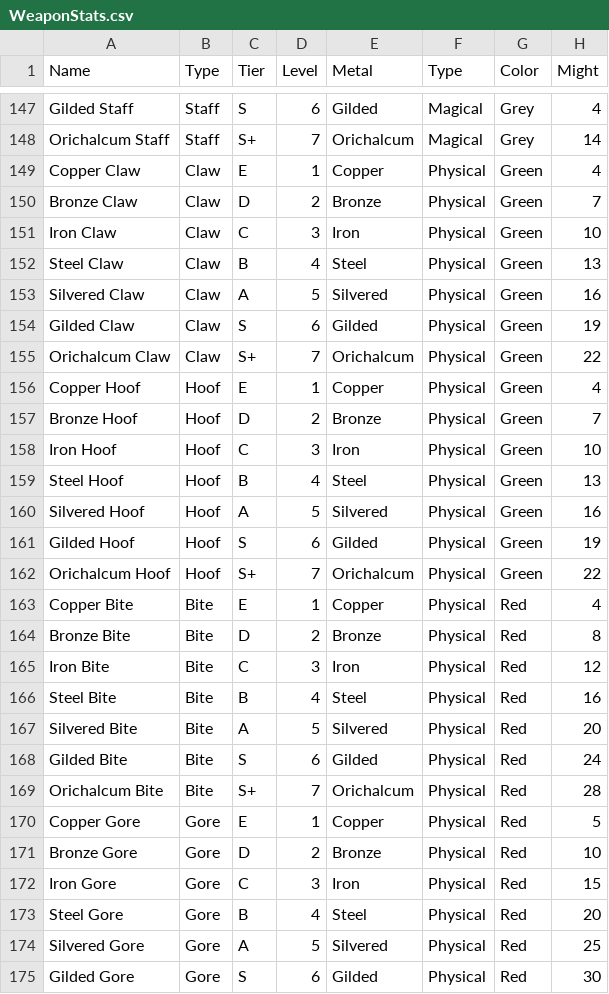
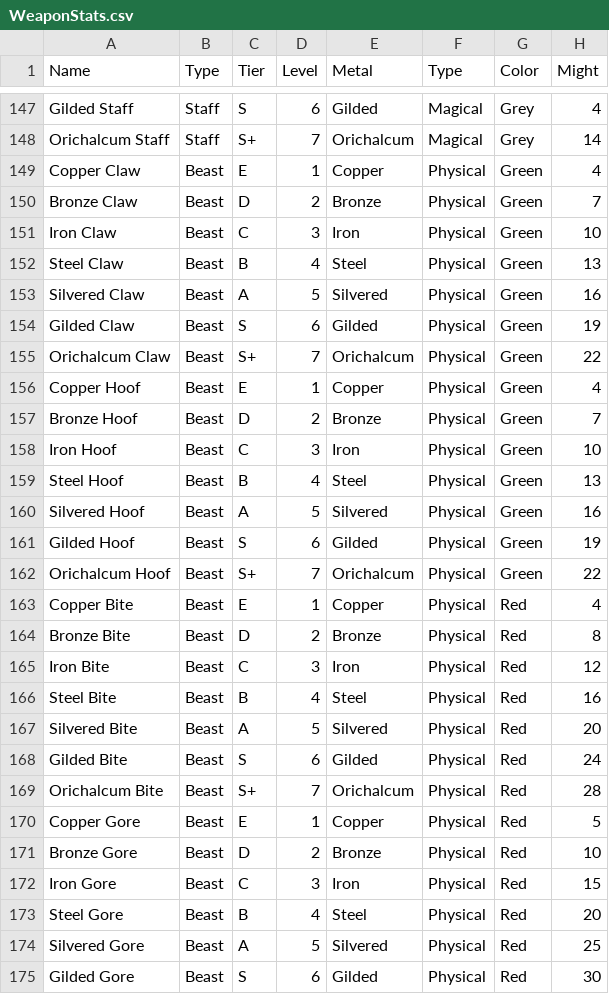
Before and after one commit to TriumphCoding/Adelphia, a CSV file: Roll20/Database/WeaponStats.csv, drawn as a sheet; only a part is shown, gaps mark what is left out; the diff covers the shown part only; the diff names each change by its address in the sheet, - before the commit and + after, or states it on an @@ line.

```diff
--- a/Roll20/Database/WeaponStats.csv
+++ b/Roll20/Database/WeaponStats.csv
-B149:B155 (Type): Claw
+B149:B155 (Type): Beast
-B156:B162 (Type): Hoof
+B156:B162 (Type): Beast
-B163:B169 (Type): Bite
+B163:B169 (Type): Beast
-B170:B175 (Type): Gore
+B170:B175 (Type): Beast
```
Also changed, not shown: 85 edited cells elsewhere in this file, 4 other files.
